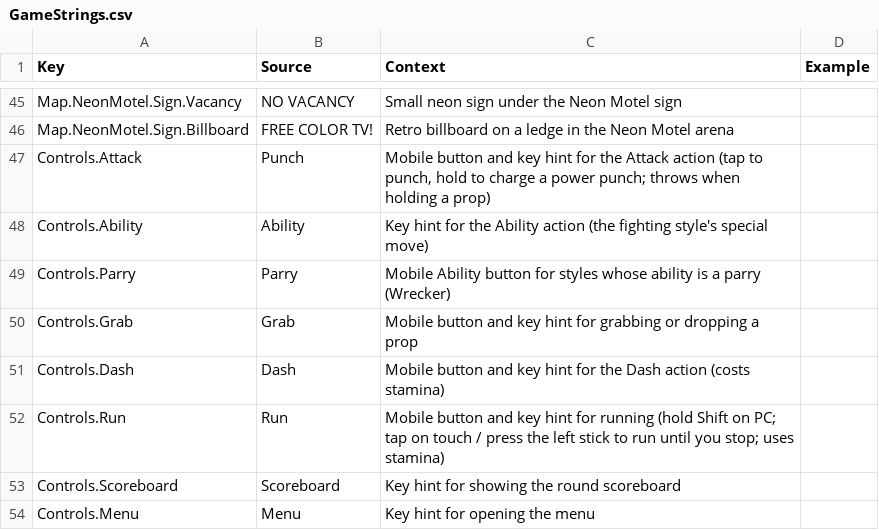
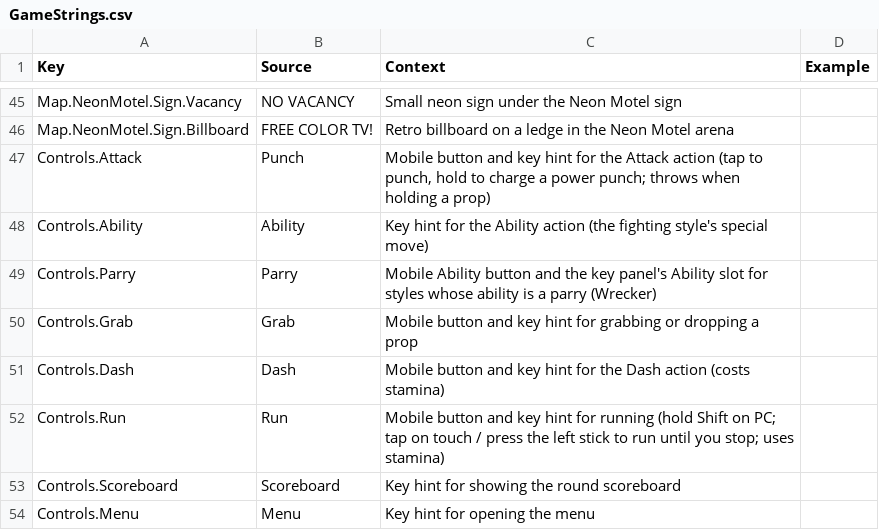
Before and after one commit to xbunny416/House-Brawl, a CSV file: src/localization/GameStrings.csv, drawn as a sheet; only a part is shown, gaps mark what is left out.

```diff
--- a/src/localization/GameStrings.csv
+++ b/src/localization/GameStrings.csv
@@ -48,3 +48,3 @@ Controls.Attack,Punch,"Mobile button and key hint for the Attack action (tap to
 Controls.Ability,Ability,Key hint for the Ability action (the fighting style's special move),
-Controls.Parry,Parry,Mobile Ability button for styles whose ability is a parry (Wrecker),
+Controls.Parry,Parry,"Mobile Ability button and the key panel's Ability slot for styles whose ability is a parry (Wrecker)",
 Controls.Grab,Grab,Mobile button and key hint for grabbing or dropping a prop,
```
Also changed, not shown: 6 other files.
